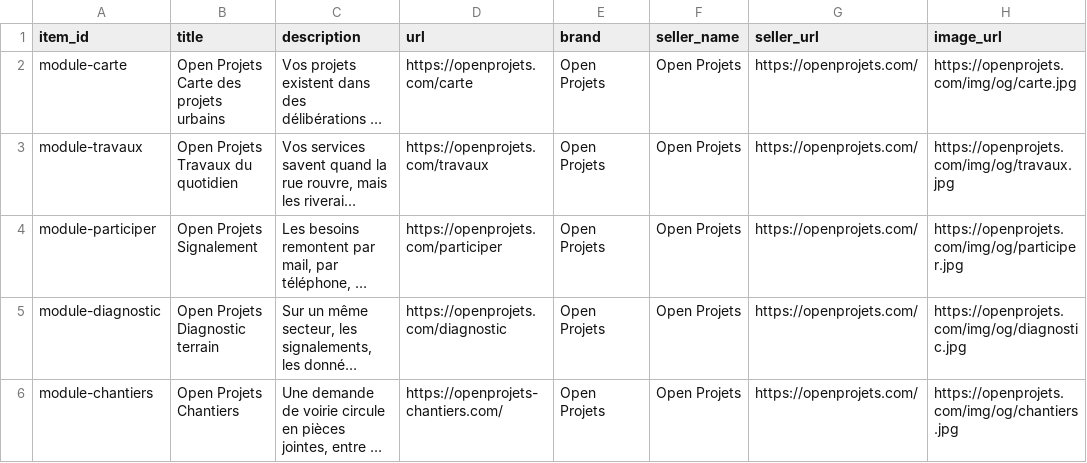
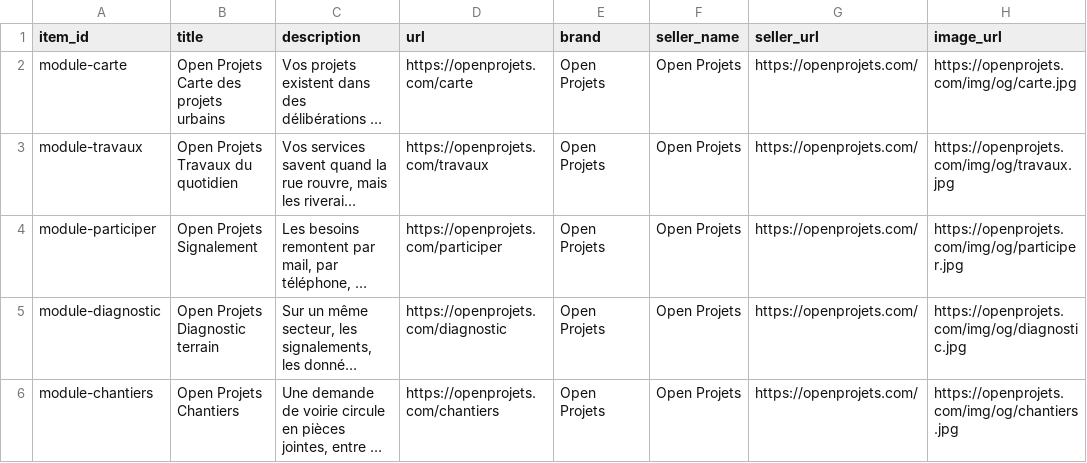
Before and after one commit to solal3105/grandsprojets, a CSV file: home/flux-produits.csv, drawn as a sheet; only a part is shown; long unchanged cells end in …; the diff covers the shown part only; the diff names each change by its address in the sheet, - before the commit and + after, or states it on an @@ line.

```diff
--- a/home/flux-produits.csv
+++ b/home/flux-produits.csv
-D6 (url): https://openprojets-chantiers.com/
+D6 (url): https://openprojets.com/chantiers
```
Also changed, not shown: 3 edited cells elsewhere in this file, 6 other files.
